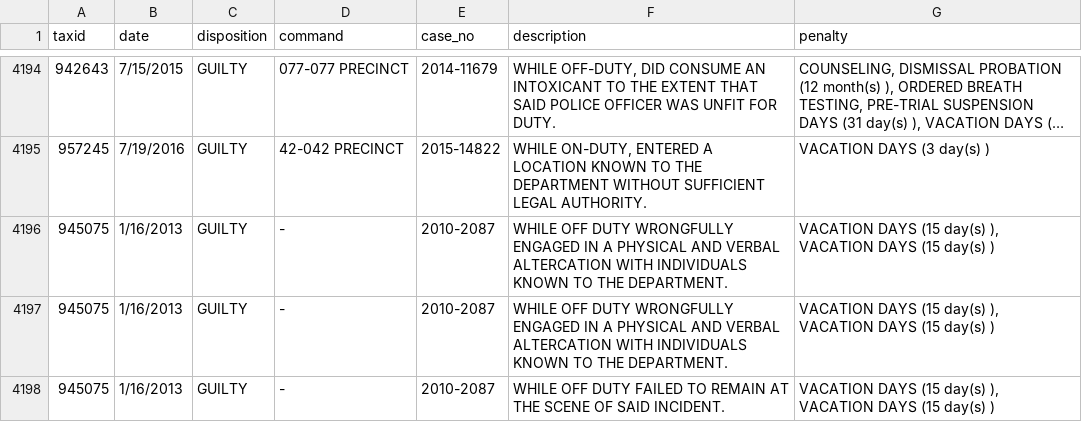
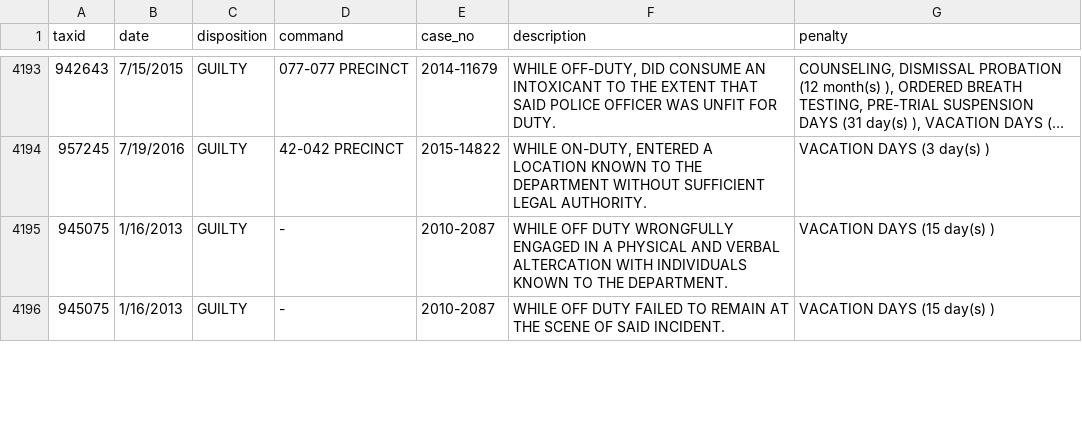
Before and after one commit to ryanwatkins/nypd-officer-profiles, a CSV file: discipline.csv, drawn as a sheet; only a part is shown, gaps mark what is left out; long unchanged cells end in …; removed rows and columns are numbered as before the commit, all else as after; the diff covers the shown part only; the diff names each change by its address in the sheet, - before the commit and + after, or states it on an @@ line.

```diff
--- a/discipline.csv
+++ b/discipline.csv
-G4195 (penalty): VACATION DAYS (15 day(s) ), VACATION DAYS (15 day(s) )
+G4195 (penalty): VACATION DAYS (15 day(s) )
-row 4197: 945075 | 1/16/2013 | GUILTY | - | 2010-2087 | WHILE OFF DUTY WRONGFULLY ENGAGED IN A PHYSICAL AND VERBAL ALTERCATION WITH INDIVIDUALS KNOWN TO THE DEPARTMENT. | VACATION DAYS (15 day(s) ), VACATION DAYS (15 day(s) )
-G4196 (penalty): VACATION DAYS (15 day(s) ), VACATION DAYS (15 day(s) )
+G4196 (penalty): VACATION DAYS (15 day(s) )
```
Also changed, not shown: 1 added row, 4 removed rows and 4 edited cells elsewhere in this file, documents.csv, 28 other files.
